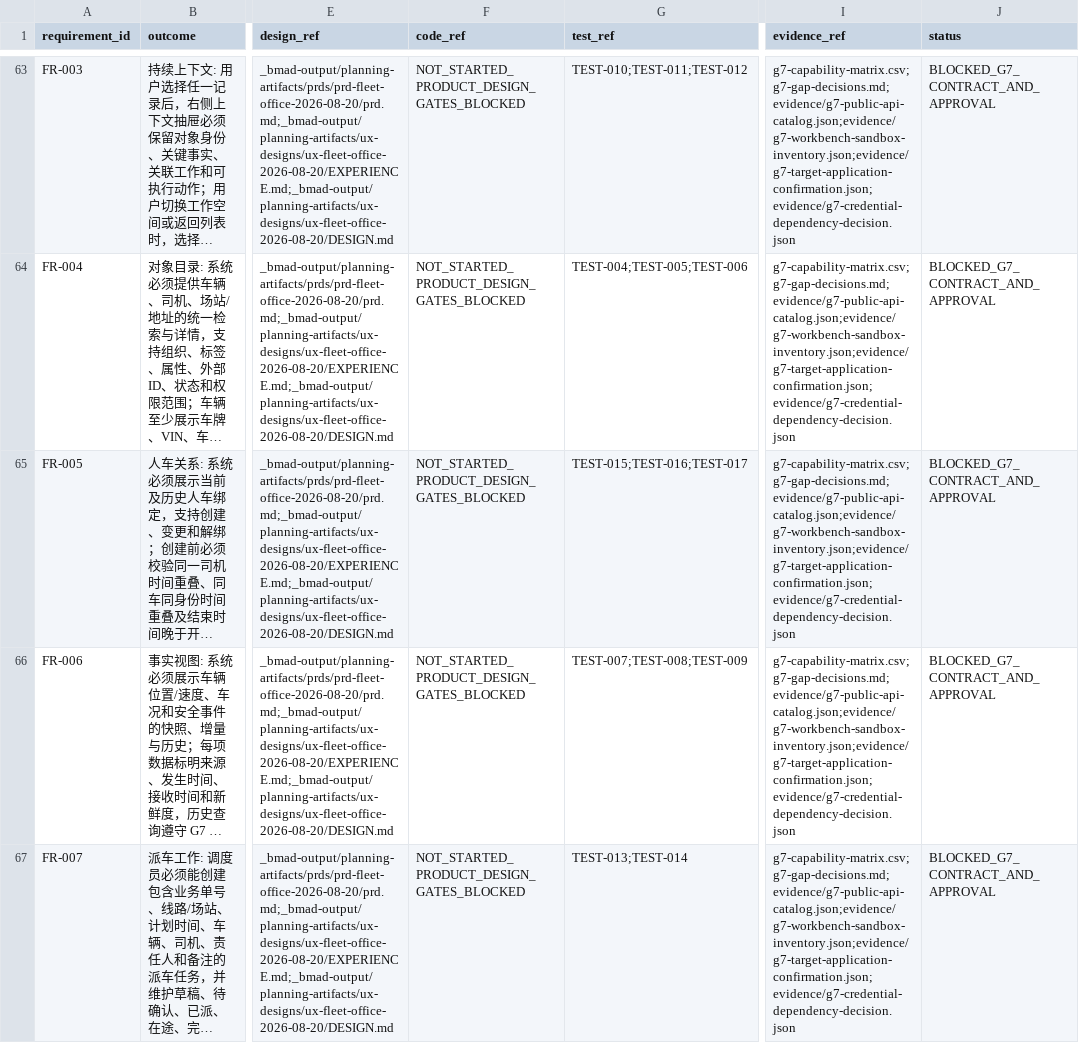
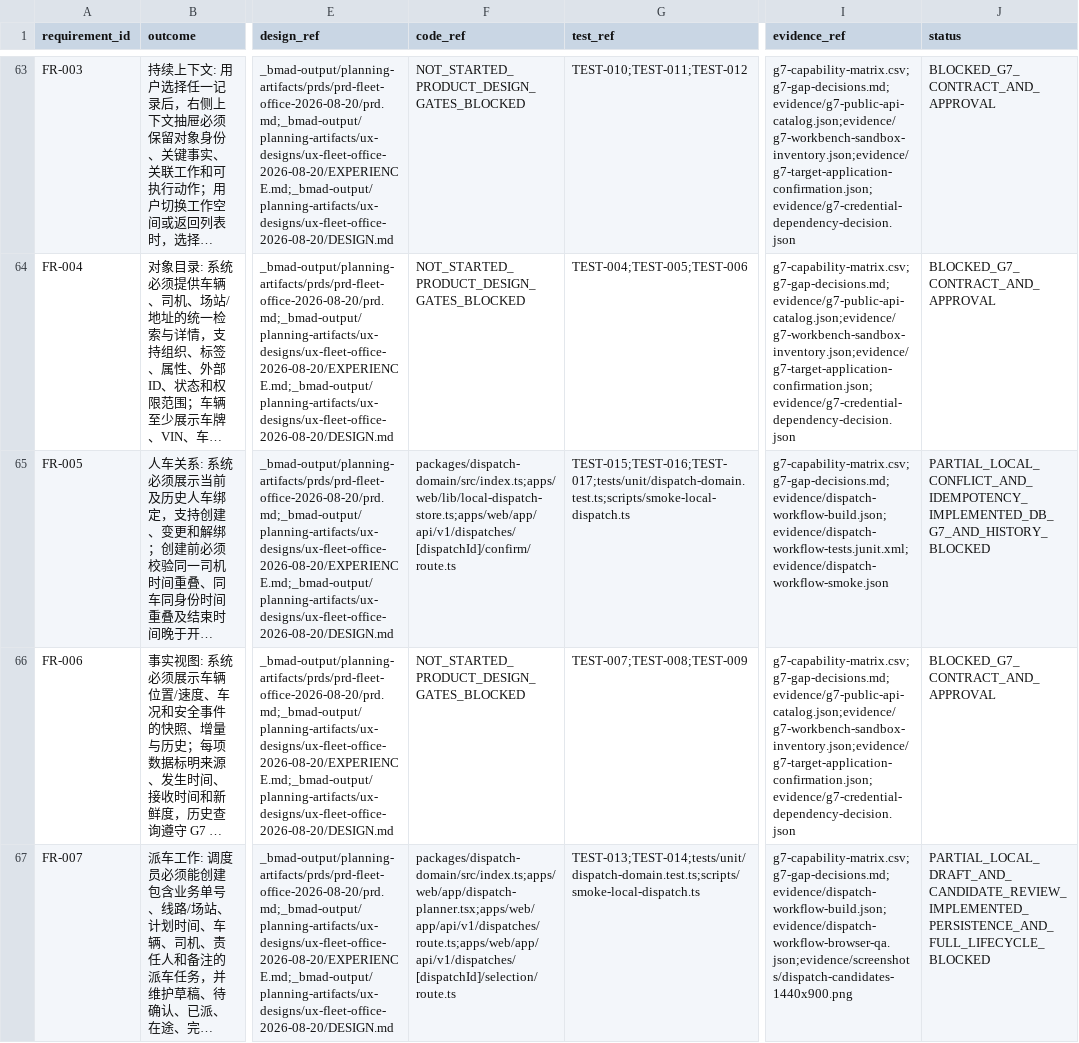
Before and after one commit to zhouhl5113-blip/YXDEMO, a CSV file: docs/delivery/yixing-logistics-workbench-2026-08-24/traceability.csv, drawn as a sheet; only a part is shown, gaps mark what is left out; long unchanged cells end in …; the diff covers the shown part only; the diff names each change by its address in the sheet, - before the commit and + after, or states it on an @@ line.

Commit message:
Implement local dispatch workflow

```diff
--- a/docs/delivery/yixing-logistics-workbench-2026-08-24/traceability.csv
+++ b/docs/delivery/yixing-logistics-workbench-2026-08-24/traceability.csv
-F65 (code_ref): NOT_STARTED_PRODUCT_DESIGN_GATES_BLOCKED
+F65 (code_ref): packages/dispatch-domain/src/index.ts;apps/web/lib/local-dispatch-store.ts;apps/web/app/api/v1/dispatches/[dispatchId]/confirm/route.ts
-G65 (test_ref): TEST-015;TEST-016;TEST-017
+G65 (test_ref): TEST-015;TEST-016;TEST-017;tests/unit/dispatch-domain.test.ts;scripts/smoke-local-dispatch.ts
-I65 (evidence_ref): g7-capability-matrix.csv;g7-gap-decisions.md;evidence/g7-public-api-catalog.json;evidence/g7-workbench-sandbox-inventory.json;evidence/g7-target-application-confirmation.json;evidence/g7-credential-dependency-decision.json
+I65 (evidence_ref): g7-capability-matrix.csv;g7-gap-decisions.md;evidence/dispatch-workflow-build.json;evidence/dispatch-workflow-tests.junit.xml;evidence/dispatch-workflow-smoke.json
-J65 (status): BLOCKED_G7_CONTRACT_AND_APPROVAL
+J65 (status): PARTIAL_LOCAL_CONFLICT_AND_IDEMPOTENCY_IMPLEMENTED_DB_G7_AND_HISTORY_BLOCKED
-F67 (code_ref): NOT_STARTED_PRODUCT_DESIGN_GATES_BLOCKED
+F67 (code_ref): packages/dispatch-domain/src/index.ts;apps/web/app/dispatch-planner.tsx;apps/web/app/api/v1/dispatches/route.ts;apps/web/app/api/v1/dispatches/[dispatchId]/selection/route.ts
-G67 (test_ref): TEST-013;TEST-014
+G67 (test_ref): TEST-013;TEST-014;tests/unit/dispatch-domain.test.ts;scripts/smoke-local-dispatch.ts
-I67 (evidence_ref): g7-capability-matrix.csv;g7-gap-decisions.md;evidence/g7-public-api-catalog.json;evidence/g7-workbench-sandbox-inventory.json;evidence/g7-target-application-confirmation.json;evidence/g7-credential-dependency-decision.json
+I67 (evidence_ref): g7-capability-matrix.csv;g7-gap-decisions.md;evidence/dispatch-workflow-build.json;evidence/dispatch-workflow-browser-qa.json;evidence/screenshots/dispatch-candidates-1440x900.png
-J67 (status): BLOCKED_G7_CONTRACT_AND_APPROVAL
+J67 (status): PARTIAL_LOCAL_DRAFT_AND_CANDIDATE_REVIEW_IMPLEMENTED_PERSISTENCE_AND_FULL_LIFECYCLE_BLOCKED
```
Also changed, not shown: 44 edited cells elsewhere in this file, 26 other files.
